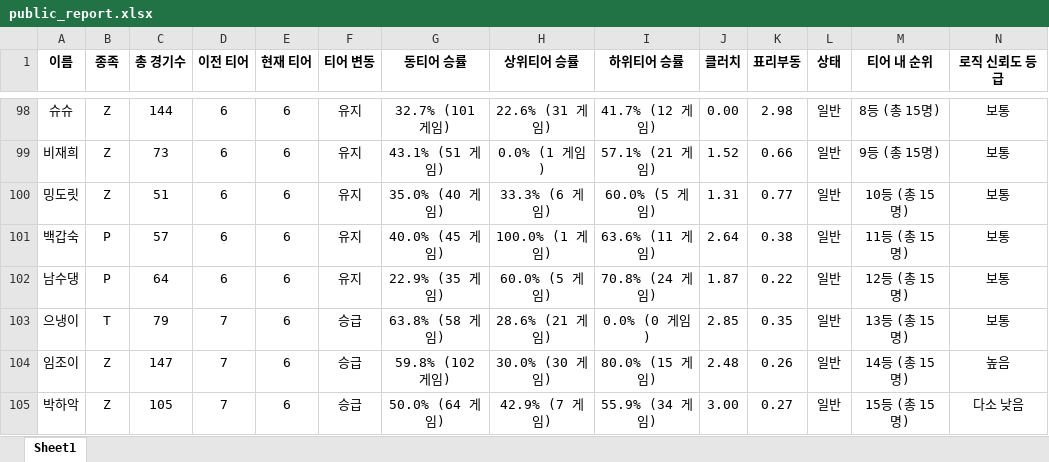
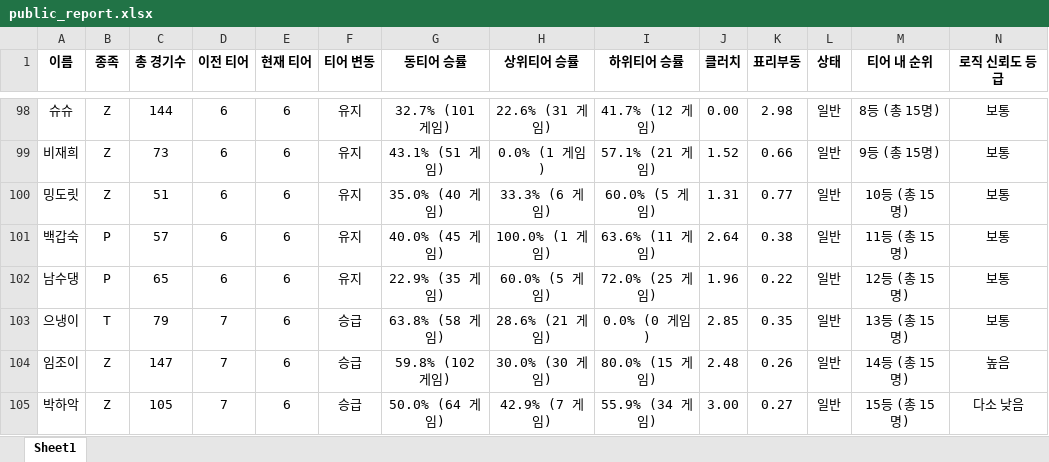
Before and after one commit to koracle0001/sc-tier-dashboard, an Excel workbook: public_report.xlsx, sheet Sheet1, drawn as a sheet; only a part is shown, gaps mark what is left out; values as stored, in another font and other column widths than the file's, no borders; the diff covers the shown part only; the diff names each change by its address in the sheet, - before the commit and + after, or states it on an @@ line.

```diff
--- a/public_report.xlsx (sheet Sheet1)
+++ b/public_report.xlsx (sheet Sheet1)
-C102 (총 경기수): 64
+C102 (총 경기수): 65
-I102 (하위티어 승률): 70.8% (24 게임)
+I102 (하위티어 승률): 72.0% (25 게임)
-J102 (클러치): 1.87
+J102 (클러치): 1.96
```
Also changed, not shown: 9 added rows, 9 removed rows and 39 edited cells elsewhere in this sheet.
